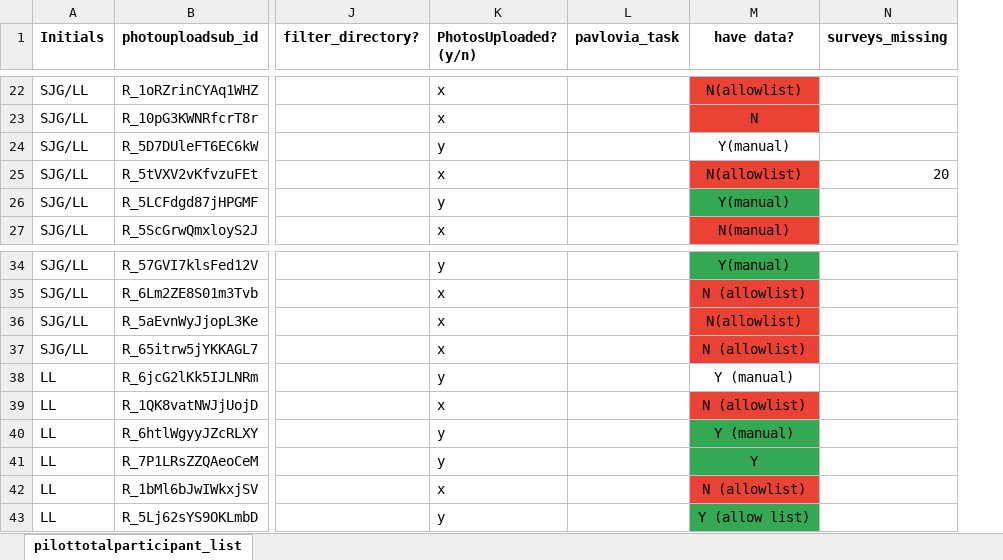
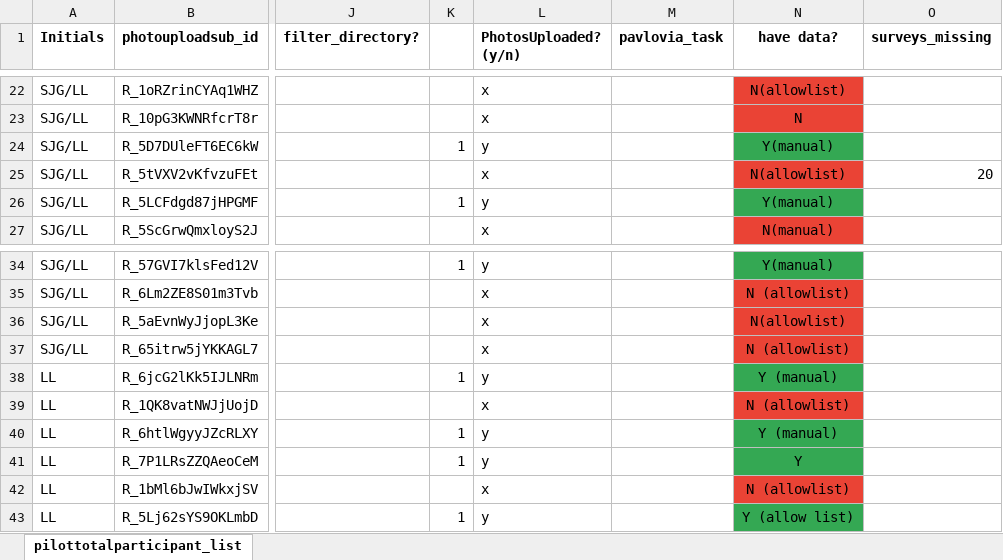
Before and after one commit to fareri-lab/WTP_Rejection_Choice_Pub, an Excel workbook: participantlist.xlsx, sheet pilottotalparticipant_list, drawn as a sheet; only a part is shown, gaps mark what is left out; values as stored, in another font and other column widths than the file's, no borders; addresses are those after the commit; the diff covers the shown part only; the diff names each change by its address in the sheet, - before the commit and + after, or states it on an @@ line.

```diff
--- a/participantlist.xlsx (sheet pilottotalparticipant_list)
+++ b/participantlist.xlsx (sheet pilottotalparticipant_list)
+column K, rows 24-26: 1 |  | 1; rows 34-43: 1 |  |  |  | 1 |  | 1 | 1 |  | 1
-N24 fill: none
+N24 fill: #34A853
-N38 fill: none
+N38 fill: #34A853
```
Also changed, not shown: 6 added rows, 1 edited cell and cell formats elsewhere in this sheet, formulas that keep their value, 6 other files.
